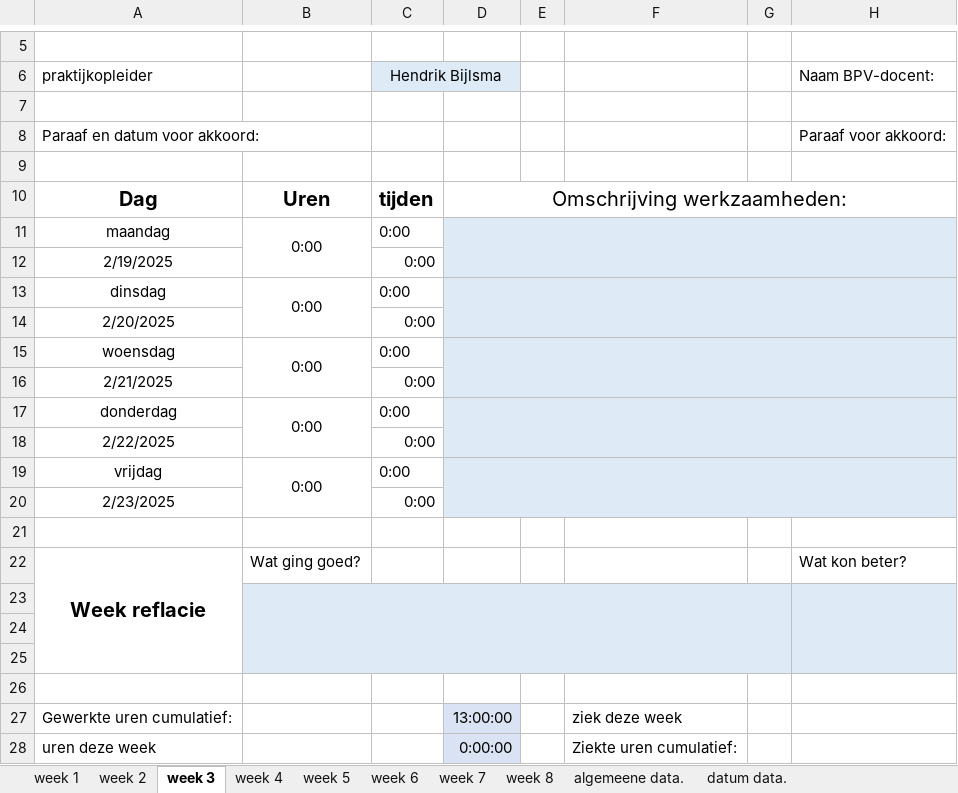
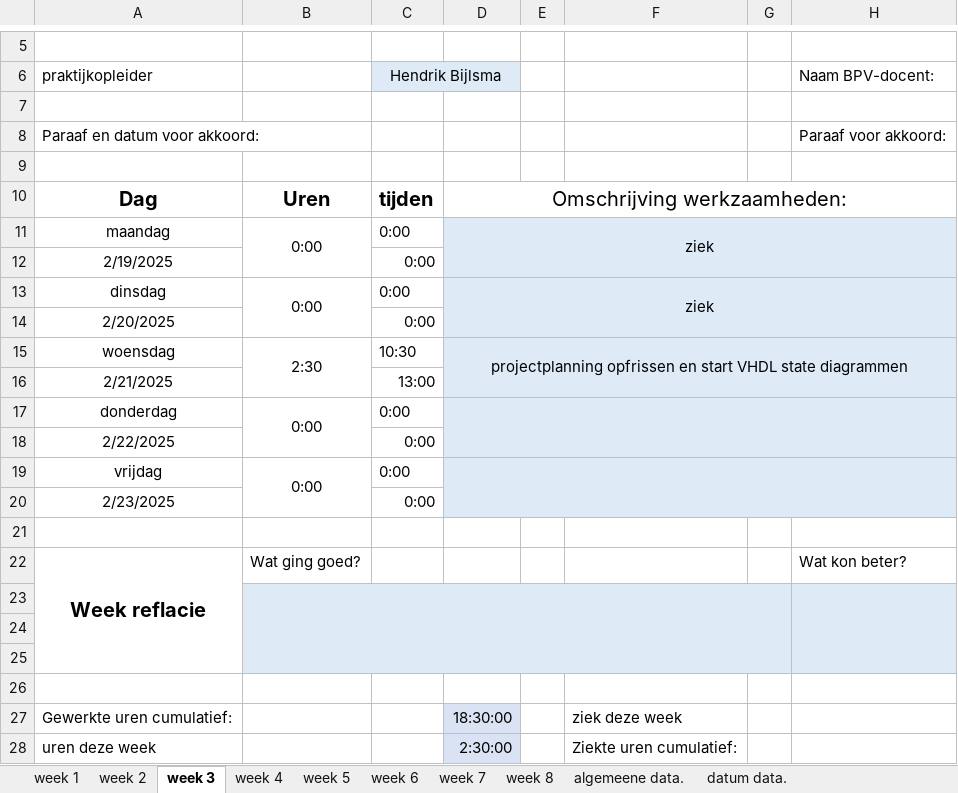
Before and after one commit to Perijn2/Project-digitale-besturing, an Excel workbook: Documentatie/Urenverantwoording/Jesse/urenverantwoording sjabloom Jesse Ernste.xlsx, sheet week 3, drawn as a sheet; only a part is shown, gaps mark what is left out; values as stored, in another font and other column widths than the file's, no borders; the diff names each change by its address in the sheet, - before the commit and + after, or states it on an @@ line.

```diff
--- a/Documentatie/Urenverantwoording/Jesse/urenverantwoording sjabloom Jesse Ernste.xlsx (sheet week 3)
+++ b/Documentatie/Urenverantwoording/Jesse/urenverantwoording sjabloom Jesse Ernste.xlsx (sheet week 3)
-D11: (empty)
+D11: ziek
-D13: (empty)
+D13: ziek
-B15: 0:00
+B15: 2:30
-C15: 0:00
+C15: 10:30
-D15: (empty)
+D15: projectplanning opfrissen en start VHDL state diagrammen
-C16: 0:00
+C16: 13:00
-D27: 13:00:00
+D27: 18:30:00
-D28: 0:00:00
+D28: 2:30:00
```
Also changed, not shown: sheet week 2, sheet algemeene data., sheet week 6, sheet week 4, sheet week 8, sheet week 5, 2 more sheets, charts or pictures, 2 other files.
